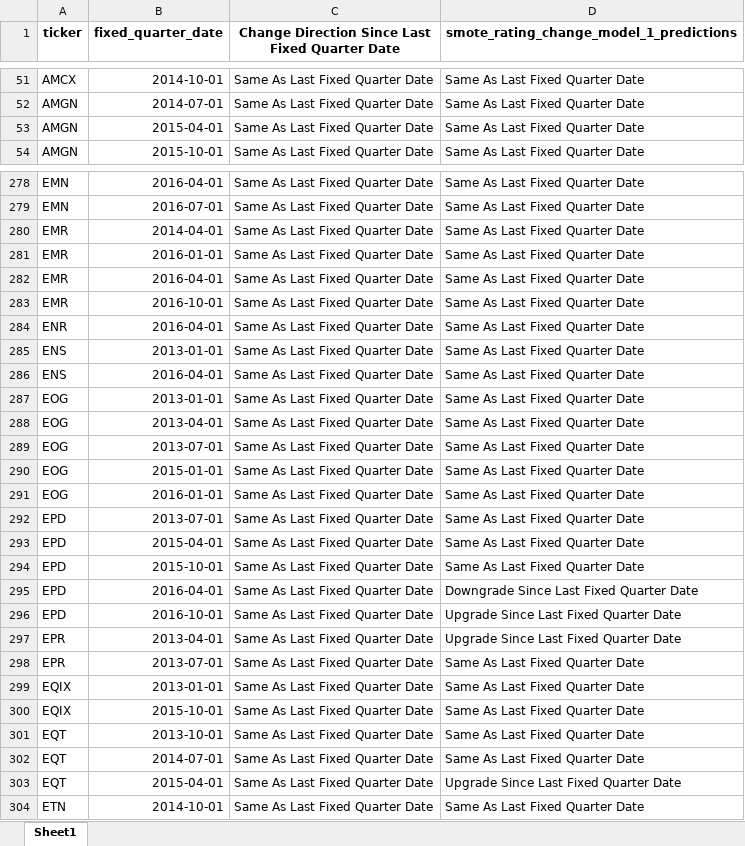
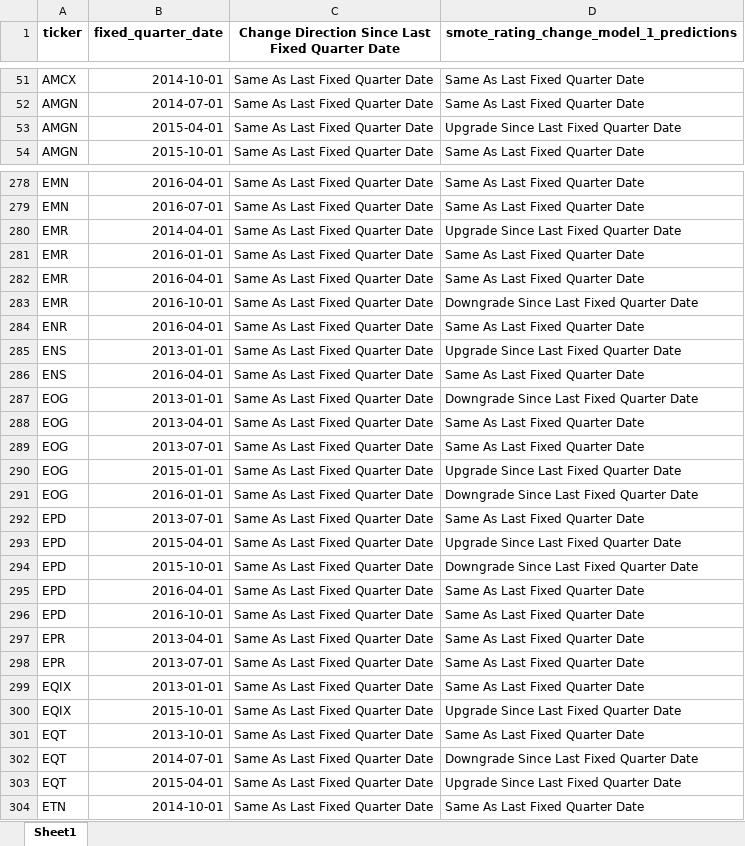
Before and after one commit to current12/Stat-222-Project, an Excel workbook: Data/Predictions/XGBoost/smote_rating_change_model_1/smote_rating_change_model_1_predictions.xlsx, sheet Sheet1, drawn as a sheet; only a part is shown, gaps mark what is left out; values as stored, in another font and other column widths than the file's, no borders; the diff covers the shown part only; the diff names each change by its address in the sheet, - before the commit and + after, or states it on an @@ line.

Commit message:
Update XGBoost Change Prediction

```diff
--- a/Data/Predictions/XGBoost/smote_rating_change_model_1/smote_rating_change_model_1_predictions.xlsx (sheet Sheet1)
+++ b/Data/Predictions/XGBoost/smote_rating_change_model_1/smote_rating_change_model_1_predictions.xlsx (sheet Sheet1)
-D53: Same As Last Fixed Quarter Date
+D53: Upgrade Since Last Fixed Quarter Date
-D280: Same As Last Fixed Quarter Date
+D280: Upgrade Since Last Fixed Quarter Date
-D283: Same As Last Fixed Quarter Date
+D283: Downgrade Since Last Fixed Quarter Date
-D285: Same As Last Fixed Quarter Date
+D285: Upgrade Since Last Fixed Quarter Date
-D287: Same As Last Fixed Quarter Date
+D287: Downgrade Since Last Fixed Quarter Date
-D290: Same As Last Fixed Quarter Date
+D290: Upgrade Since Last Fixed Quarter Date
-D291: Same As Last Fixed Quarter Date
+D291: Downgrade Since Last Fixed Quarter Date
-D293: Same As Last Fixed Quarter Date
+D293: Upgrade Since Last Fixed Quarter Date
-D294: Same As Last Fixed Quarter Date
+D294: Downgrade Since Last Fixed Quarter Date
-D295: Downgrade Since Last Fixed Quarter Date
+D295: Same As Last Fixed Quarter Date
-D296:D297: Upgrade Since Last Fixed Quarter Date
+D296:D297: Same As Last Fixed Quarter Date
-D300: Same As Last Fixed Quarter Date
+D300: Upgrade Since Last Fixed Quarter Date
-D302: Same As Last Fixed Quarter Date
+D302: Downgrade Since Last Fixed Quarter Date
```
Also changed, not shown: 187 edited cells elsewhere in this sheet, Data/Predictions/XGBoost/smote_rating_change_model_2/smote_rating_change_model_2_predictions.xlsx, 4 other files.
